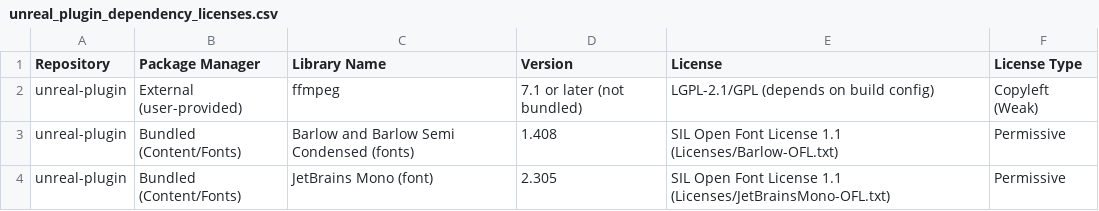
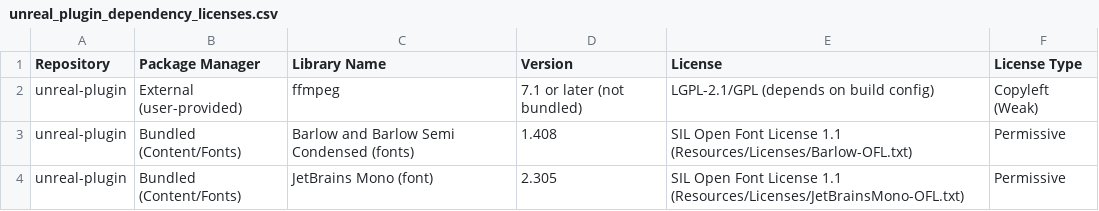
Before and after one commit to betahub-io/unreal-plugin, a CSV file: unreal_plugin_dependency_licenses.csv, drawn as a sheet.

Commit message:
Keep the font licences under Resources/
Fab has rejected a non-standard top-level plugin folder before
(ThirdParty/). Resources/ is one of the folders RunUAT BuildPlugin
packages anyway, so the licences need no FilterPlugin.ini entry there.

Tested: n/a (files moved; Resources/ already ships Icon128.png)
Ref: Internal: Unreal port of the Unity widget (direction B); Fab submission requirements
Model: claude-opus-5-5

```diff
--- a/unreal_plugin_dependency_licenses.csv
+++ b/unreal_plugin_dependency_licenses.csv
@@ -2,3 +2,3 @@ Repository,Package Manager,Library Name,Version,License,License Type
 unreal-plugin,External (user-provided),ffmpeg,7.1 or later (not bundled),LGPL-2.1/GPL (depends on build config),Copyleft (Weak)
-unreal-plugin,Bundled (Content/Fonts),Barlow and Barlow Semi Condensed (fonts),1.408,SIL Open Font License 1.1 (Licenses/Barlow-OFL.txt),Permissive
-unreal-plugin,Bundled (Content/Fonts),JetBrains Mono (font),2.305,SIL Open Font License 1.1 (Licenses/JetBrainsMono-OFL.txt),Permissive
+unreal-plugin,Bundled (Content/Fonts),Barlow and Barlow Semi Condensed (fonts),1.408,SIL Open Font License 1.1 (Resources/Licenses/Barlow-OFL.txt),Permissive
+unreal-plugin,Bundled (Content/Fonts),JetBrains Mono (font),2.305,SIL Open Font License 1.1 (Resources/Licenses/JetBrainsMono-OFL.txt),Permissive
```
Also changed, not shown: 4 other files.
